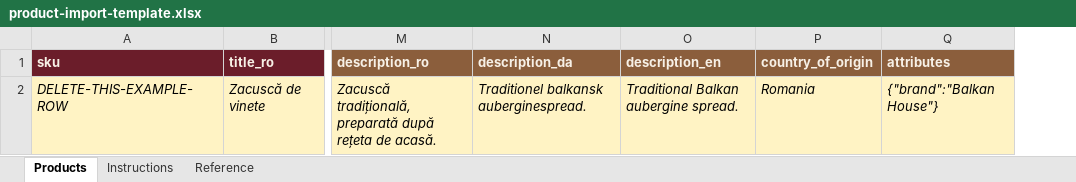
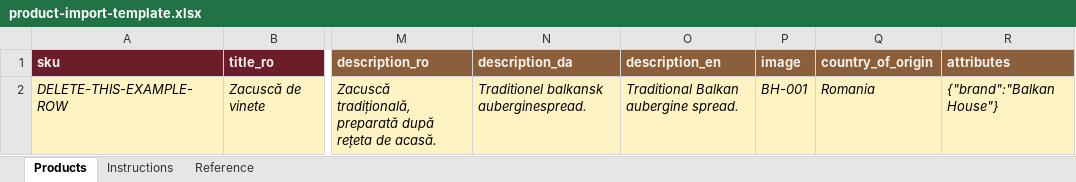
Before and after one commit to nordicstack-dk/balkanhouse, an Excel workbook: docs/product-import-template.xlsx, sheet Products, drawn as a sheet; only a part is shown, gaps mark what is left out; values as stored, in another font and other column widths than the file's, no borders; the diff names each change by its address in the sheet, - before the commit and + after, or states it on an @@ line.

```diff
--- a/docs/product-import-template.xlsx (sheet Products)
+++ b/docs/product-import-template.xlsx (sheet Products)
+column P (image), row 2: BH-001
```
Also changed, not shown: sheet Instructions, 2 other files.
